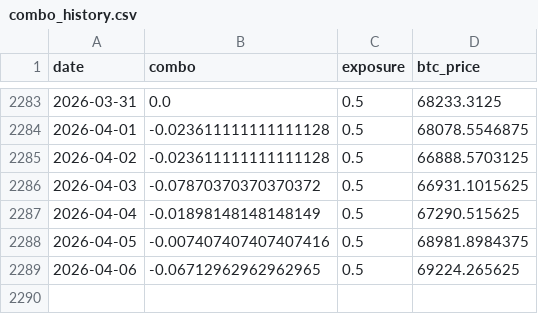
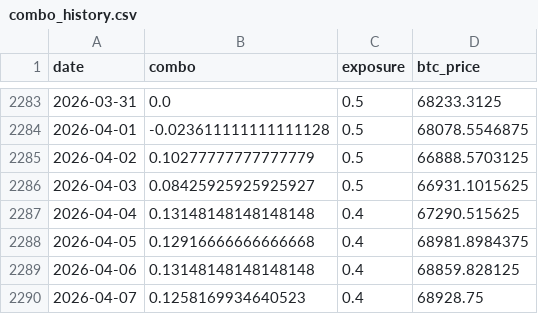
Before and after one commit to DarkoIOSG/d10-strategy, a CSV file: data/combo_history.csv, drawn as a sheet; only a part is shown, gaps mark what is left out.

```diff
--- a/data/combo_history.csv
+++ b/data/combo_history.csv
@@ -2284,6 +2284,7 @@ date,combo,exposure,btc_price
 2026-04-01,-0.023611111111111128,0.5,68078.5546875
-2026-04-02,-0.023611111111111128,0.5,66888.5703125
-2026-04-03,-0.07870370370370372,0.5,66931.1015625
-2026-04-04,-0.01898148148148149,0.5,67290.515625
-2026-04-05,-0.007407407407407416,0.5,68981.8984375
-2026-04-06,-0.06712962962962965,0.5,69224.265625
+2026-04-02,0.10277777777777779,0.5,66888.5703125
+2026-04-03,0.08425925925925927,0.5,66931.1015625
+2026-04-04,0.13148148148148148,0.4,67290.515625
+2026-04-05,0.12916666666666668,0.4,68981.8984375
+2026-04-06,0.13148148148148148,0.4,68859.828125
+2026-04-07,0.1258169934640523,0.4,68928.75
```
Also changed, not shown: 2 other files.
